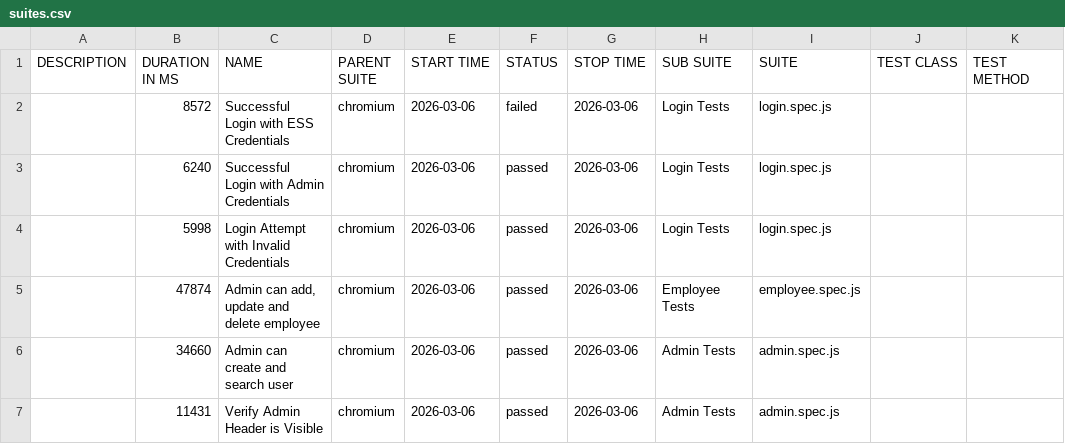
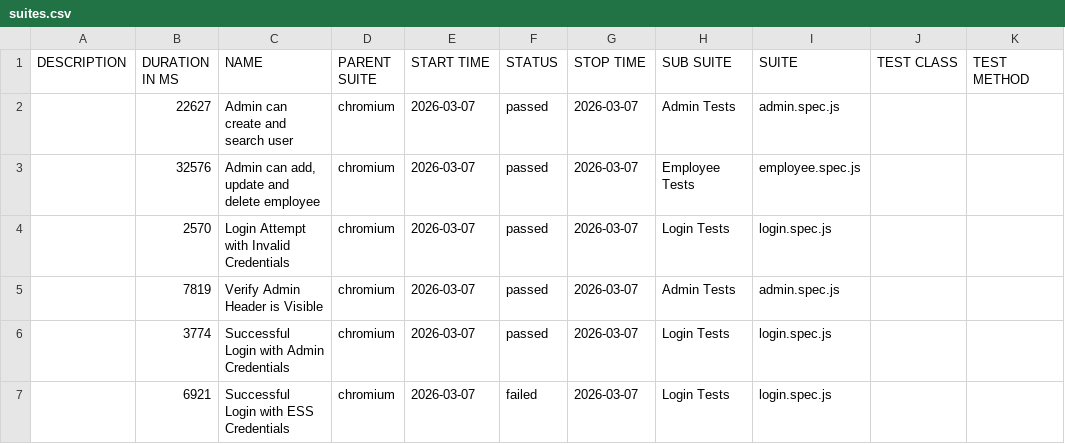
Before and after one commit to fakhrezasusilos/OrangeHRM-Automation-Framework, a CSV file: data/suites.csv, drawn as a sheet.

```diff
--- a/data/suites.csv
+++ b/data/suites.csv
@@ -1,7 +1,7 @@
 "DESCRIPTION","DURATION IN MS","NAME","PARENT SUITE","START TIME","STATUS","STOP TIME","SUB SUITE","SUITE","TEST CLASS","TEST METHOD"
-"","8572","Successful Login with ESS Credentials","chromium","2026-03-06","failed","2026-03-06","Login Tests","login.spec.js","",""
-"","6240","Successful Login with Admin Credentials","chromium","2026-03-06","passed","2026-03-06","Login Tests","login.spec.js","",""
-"","5998","Login Attempt with Invalid Credentials","chromium","2026-03-06","passed","2026-03-06","Login Tests","login.spec.js","",""
-"","47874","Admin can add, update and delete employee","chromium","2026-03-06","passed","2026-03-06","Employee Tests","employee.spec.js","",""
-"","34660","Admin can create and search user","chromium","2026-03-06","passed","2026-03-06","Admin Tests","admin.spec.js","",""
-"","11431","Verify Admin Header is Visible","chromium","2026-03-06","passed","2026-03-06","Admin Tests","admin.spec.js","",""
+"","22627","Admin can create and search user","chromium","2026-03-07","passed","2026-03-07","Admin Tests","admin.spec.js","",""
+"","32576","Admin can add, update and delete employee","chromium","2026-03-07","passed","2026-03-07","Employee Tests","employee.spec.js","",""
+"","2570","Login Attempt with Invalid Credentials","chromium","2026-03-07","passed","2026-03-07","Login Tests","login.spec.js","",""
+"","7819","Verify Admin Header is Visible","chromium","2026-03-07","passed","2026-03-07","Admin Tests","admin.spec.js","",""
+"","3774","Successful Login with Admin Credentials","chromium","2026-03-07","passed","2026-03-07","Login Tests","login.spec.js","",""
+"","6921","Successful Login with ESS Credentials","chromium","2026-03-07","failed","2026-03-07","Login Tests","login.spec.js","",""
```
Also changed, not shown: 49 other files.
